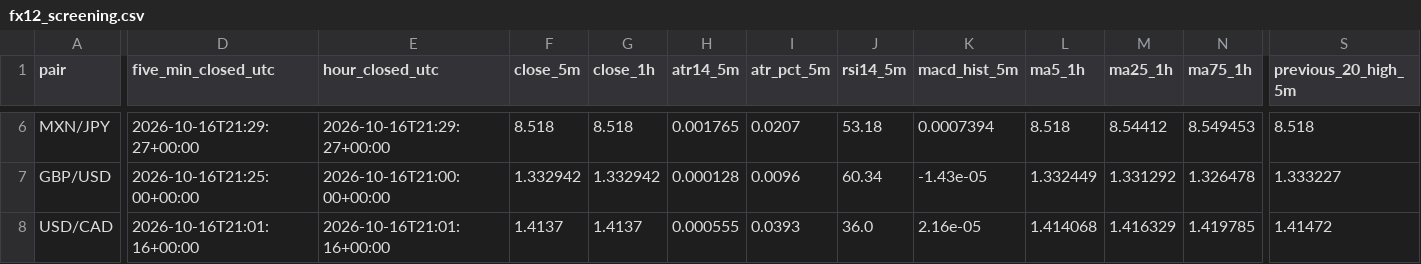
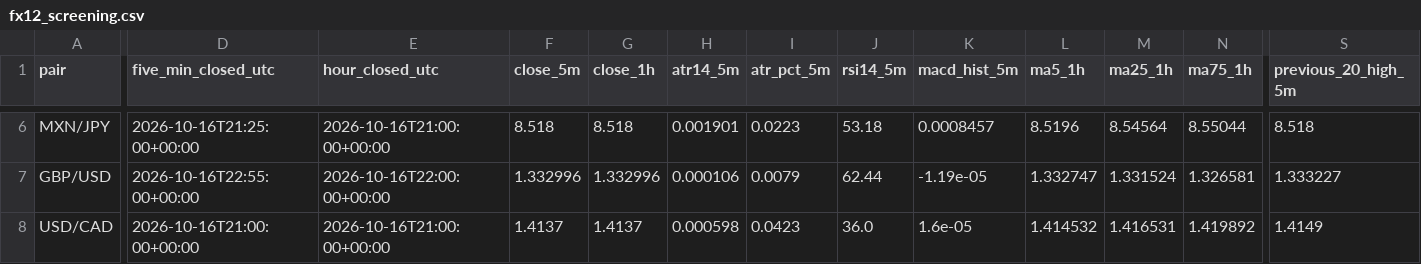
Before and after one commit to reonest/fx12-auto-analysis, a CSV file: docs/fx12_screening.csv, drawn as a sheet; only a part is shown, gaps mark what is left out; the diff covers the shown part only; the diff names each change by its address in the sheet, - before the commit and + after, or states it on an @@ line.

```diff
--- a/docs/fx12_screening.csv
+++ b/docs/fx12_screening.csv
-D6 (five_min_closed_utc): 2026-10-16T21:29:27+00:00
+D6 (five_min_closed_utc): 2026-10-16T21:25:00+00:00
-E6 (hour_closed_utc): 2026-10-16T21:29:27+00:00
+E6 (hour_closed_utc): 2026-10-16T21:00:00+00:00
-H6 (atr14_5m): 0.001765
+H6 (atr14_5m): 0.001901
-I6 (atr_pct_5m): 0.0207
+I6 (atr_pct_5m): 0.0223
-K6 (macd_hist_5m): 0.0007394
+K6 (macd_hist_5m): 0.0008457
-L6 (ma5_1h): 8.518
+L6 (ma5_1h): 8.5196
-M6 (ma25_1h): 8.54412
+M6 (ma25_1h): 8.54564
-N6 (ma75_1h): 8.549453
+N6 (ma75_1h): 8.55044
-D7 (five_min_closed_utc): 2026-10-16T21:25:00+00:00
+D7 (five_min_closed_utc): 2026-10-16T22:55:00+00:00
-E7 (hour_closed_utc): 2026-10-16T21:00:00+00:00
+E7 (hour_closed_utc): 2026-10-16T22:00:00+00:00
-F7 (close_5m): 1.332942
+F7 (close_5m): 1.332996
-G7 (close_1h): 1.332942
+G7 (close_1h): 1.332996
-H7 (atr14_5m): 0.000128
+H7 (atr14_5m): 0.000106
-I7 (atr_pct_5m): 0.0096
+I7 (atr_pct_5m): 0.0079
-J7 (rsi14_5m): 60.34
+J7 (rsi14_5m): 62.44
-K7 (macd_hist_5m): -1.43e-05
+K7 (macd_hist_5m): -1.19e-05
-L7 (ma5_1h): 1.332449
+L7 (ma5_1h): 1.332747
-M7 (ma25_1h): 1.331292
+M7 (ma25_1h): 1.331524
-N7 (ma75_1h): 1.326478
+N7 (ma75_1h): 1.326581
-D8 (five_min_closed_utc): 2026-10-16T21:01:16+00:00
+D8 (five_min_closed_utc): 2026-10-16T21:00:00+00:00
-E8 (hour_closed_utc): 2026-10-16T21:01:16+00:00
+E8 (hour_closed_utc): 2026-10-16T21:00:00+00:00
-H8 (atr14_5m): 0.000555
+H8 (atr14_5m): 0.000598
-I8 (atr_pct_5m): 0.0393
+I8 (atr_pct_5m): 0.0423
-K8 (macd_hist_5m): 2.16e-05
+K8 (macd_hist_5m): 1.6e-05
-L8 (ma5_1h): 1.414068
+L8 (ma5_1h): 1.414532
-M8 (ma25_1h): 1.416329
+M8 (ma25_1h): 1.416531
-N8 (ma75_1h): 1.419785
+N8 (ma75_1h): 1.419892
-S8 (previous_20_high_5m): 1.41472
+S8 (previous_20_high_5m): 1.4149
```
Also changed, not shown: 1 added row, 1 removed row and 64 edited cells elsewhere in this file, 2 other files.
